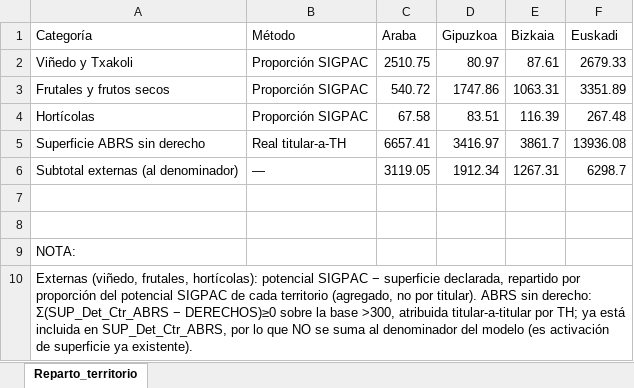
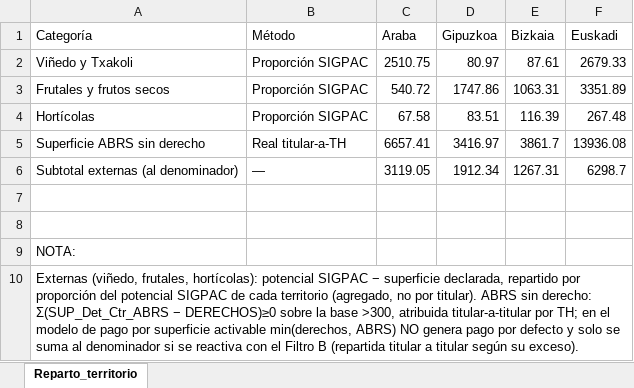
Before and after one commit to Roberpsru/entrega-simulador-pac-2028, an Excel workbook: reparto_superficie_adicional_territorio.xlsx, sheet Reparto_territorio, drawn as a sheet; values as stored, in another font and other column widths than the file's, no borders; the diff names each change by its address in the sheet, - before the commit and + after, or states it on an @@ line.

```diff
--- a/reparto_superficie_adicional_territorio.xlsx (sheet Reparto_territorio)
+++ b/reparto_superficie_adicional_territorio.xlsx (sheet Reparto_territorio)
-A10 (Categoría): …por TH; ya está incluida en SUP_Det_Ctr_ABRS, por lo que NO se suma al denominador del modelo (es activación de superficie ya existente).
+A10 (Categoría): …por TH; en el modelo de pago por superficie activable min(derechos, ABRS) NO genera pago por defecto y solo se suma al denominador si se reactiva con el Filtro B (repartida titular a titular según su exceso).
```
Also changed, not shown: comparativa_300_todas_vs_300_menor65.xlsx, comparativa_300_todas_vs_500_menor65.xlsx, 12 other files.
